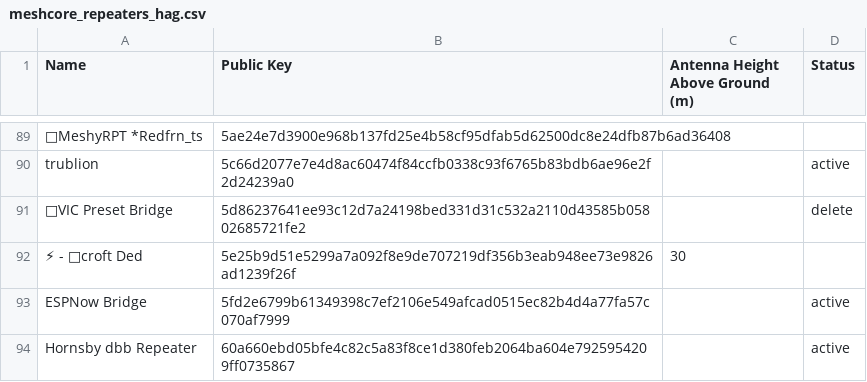
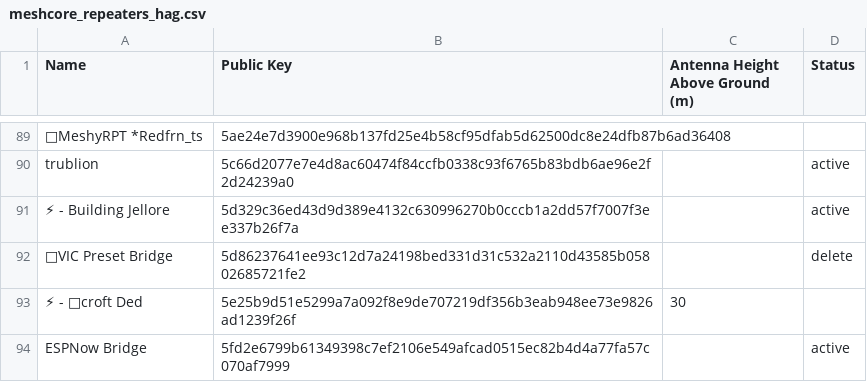
Before and after one commit to s3m1s0n1c/nswmesh_wiki, a CSV file: data/meshcore_repeaters_hag.csv, drawn as a sheet; only a part is shown, gaps mark what is left out; the shorter side is filled out with more unchanged rows; the diff names each change by its address in the sheet, - before the commit and + after, or states it on an @@ line.

```diff
--- a/data/meshcore_repeaters_hag.csv
+++ b/data/meshcore_repeaters_hag.csv
+row 91: ⚡ - Building Jellore | 5d329c36ed43d9d389e4132c630996270b0cccb1a2dd57f7007f3ee337b26f7a |  | active
```
Also changed, not shown: 1 other file.
